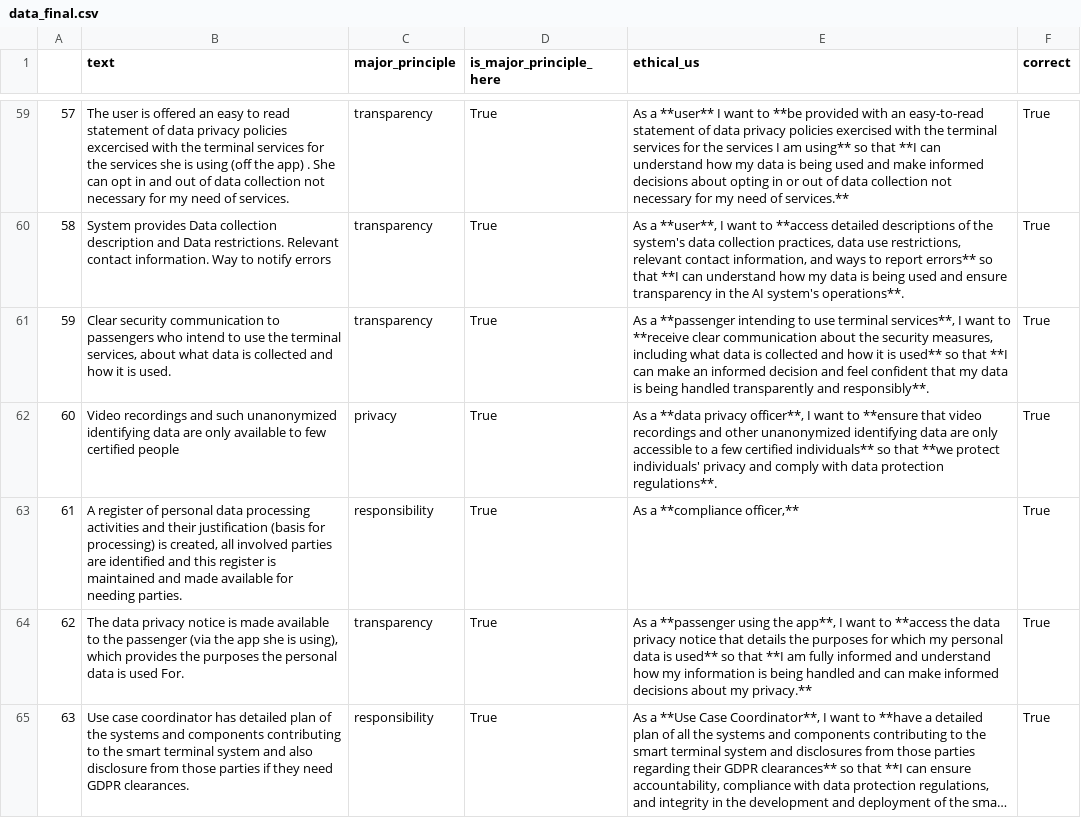
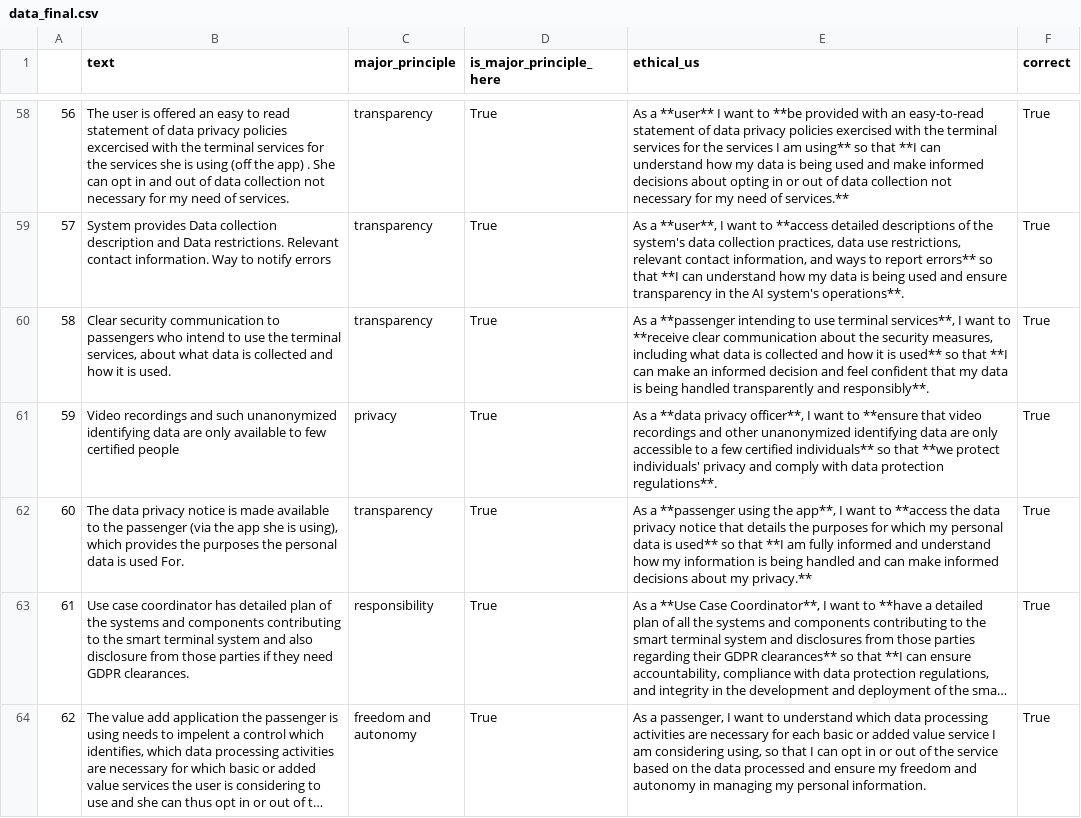
Before and after one commit to joaorossi15/requirements-to-us, a CSV file: data/data_final.csv, drawn as a sheet; only a part is shown, gaps mark what is left out; the shorter side is filled out with more unchanged rows; long unchanged cells end in …; the diff covers the shown part only; the diff names each change by its address in the sheet, - before the commit and + after, or states it on an @@ line.

```diff
--- a/data/data_final.csv
+++ b/data/data_final.csv
@@ column A renumbered from row 32 down @@
-row 63: 61 | A register of personal data processing activities and their justification (basis for processing) is created, all involved parties are identified and this register is maintained and made available for needing parties. | responsibility | True | As a **compliance officer,** | True
```
Also changed, not shown: 21 removed rows elsewhere in this file, 1 other file.
